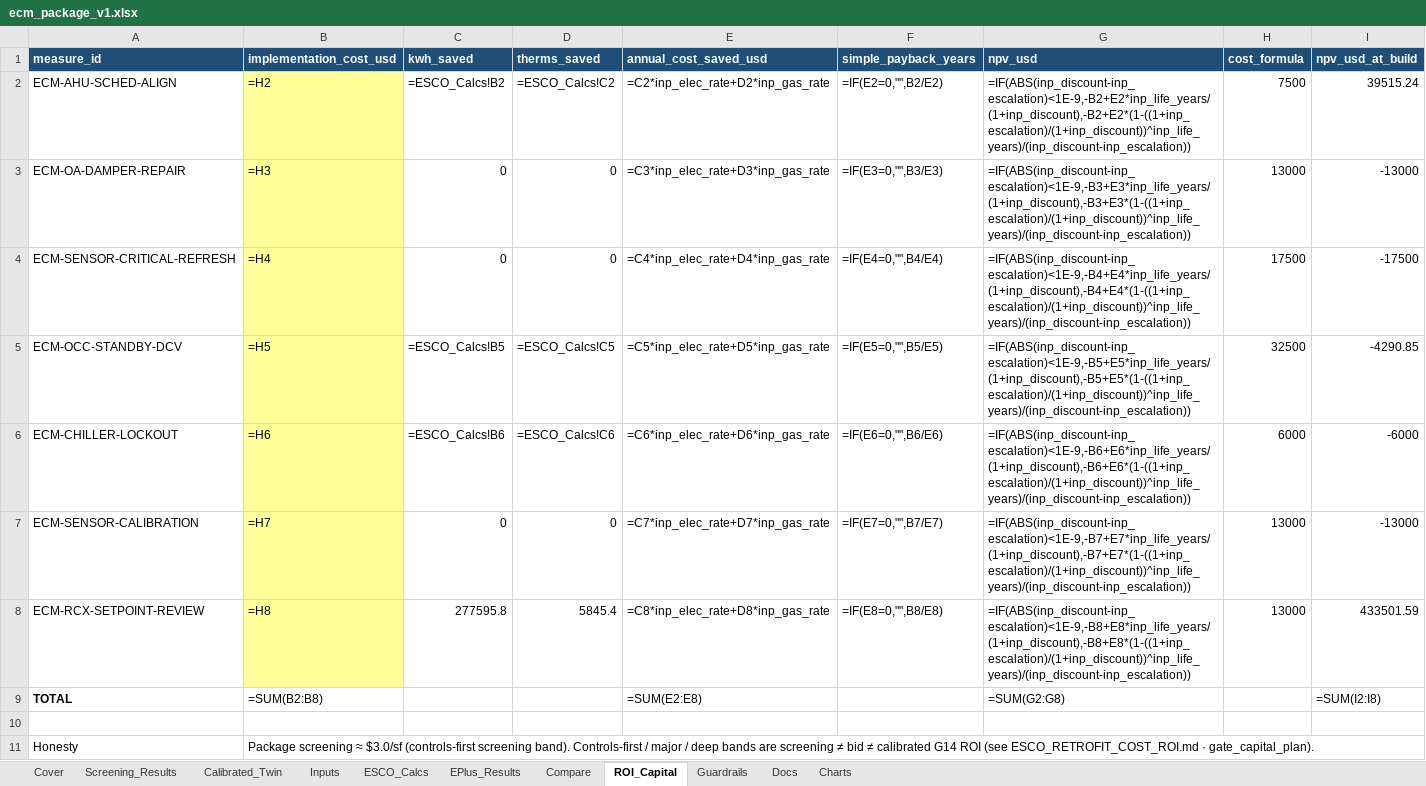
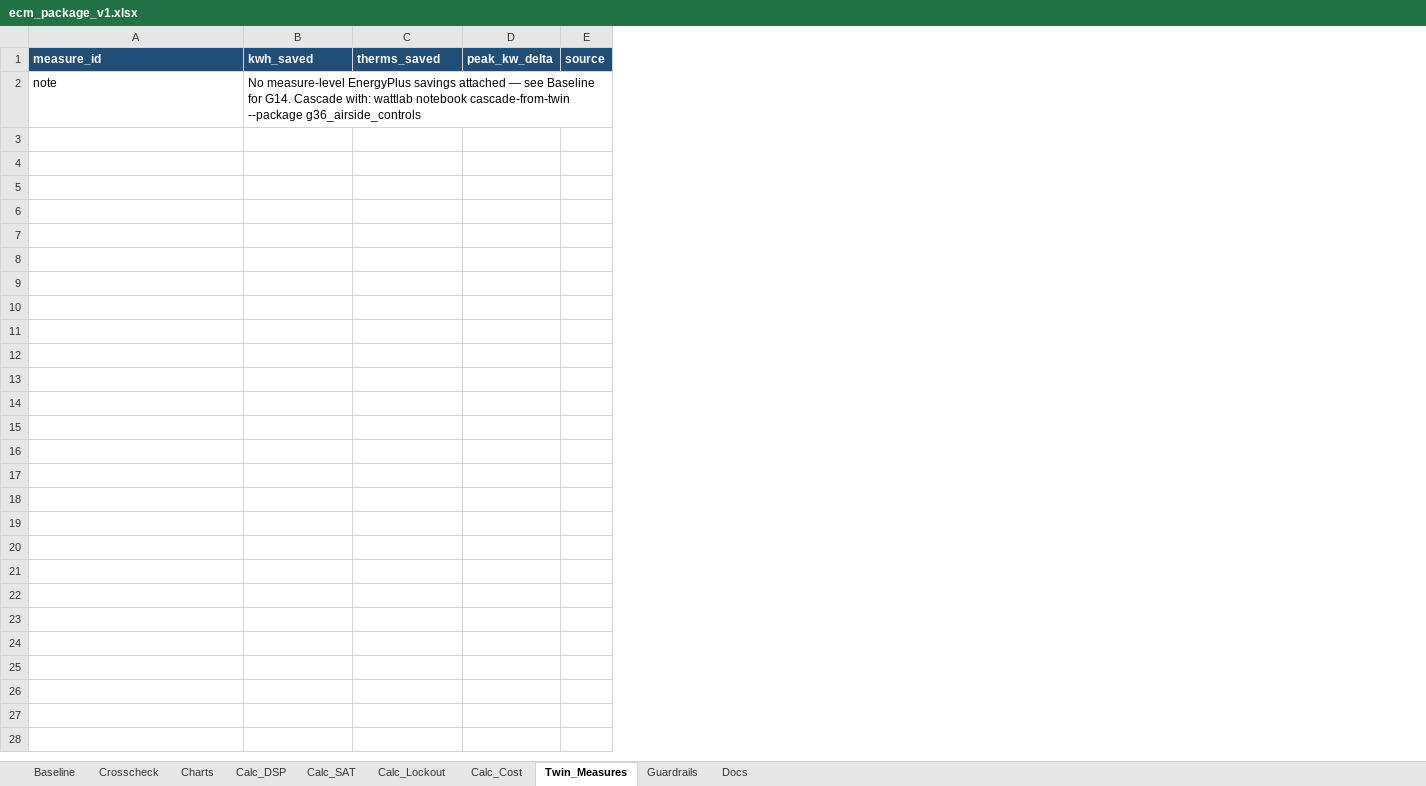
Before and after one commit to bbartling/py-bacnet-stacks-playground, an Excel workbook: vibe_code_apps_20/wattlab/notebooks/templates/ecm_package_v1.xlsx, sheet Twin_Measures, drawn as a sheet; values as stored, in another font and other column widths than the file's, no borders; formulas without a stored value are shown as written; removed rows and columns are numbered as before the commit, all else as after; the diff names each change by its address in the sheet, - before the commit and + after, or states it on an @@ line.

```diff
--- a/vibe_code_apps_20/wattlab/notebooks/templates/ecm_package_v1.xlsx (sheet Twin_Measures)
+++ b/vibe_code_apps_20/wattlab/notebooks/templates/ecm_package_v1.xlsx (sheet Twin_Measures)
-sheet tab: Cover
+sheet tab: Baseline
-sheet tab: Screening_Results
+sheet tab: Crosscheck
-sheet tab: Inputs
+sheet tab: Calc_DSP
-sheet tab: ESCO_Calcs
+sheet tab: Calc_SAT
-sheet tab: EPlus_Results
+sheet tab: Calc_Lockout
-sheet tab: Compare
+sheet tab: Calc_Cost
-sheet tab: ROI_Capital
+sheet tab: Twin_Measures
-sheet tab: Calibrated_Twin
@@ sheet tab order changed: Baseline | Crosscheck | Charts | Calc_DSP | Calc_SAT | Calc_Lockout | Calc_Cost | Twin_Measures | Guardrails | Docs @@
-column B (implementation_cost_usd), empty
-column E (annual_cost_saved_usd), empty
-column F (simple_payback_years), empty
-column G (npv_usd), empty
-column H (cost_formula), empty
-column I (npv_usd_at_build), empty
+column D (peak_kw_delta), empty
+column E (source), empty
-row 2: ECM-AHU-SCHED-ALIGN | =H2 | =ESCO_Calcs!B2 | =ESCO_Calcs!C2 | =C2*inp_elec_rate+D2*inp_gas_rate | =IF(E2=0,"",B2/E2) | =IF(ABS(inp_discount-inp_escalation)<1E-9,-B2+E2*inp_life_years/(1+inp_discount),-B2+E2*(1-((1+inp_escalation)/(1+inp_discount))^inp_life_years)/(inp_discount-inp_escalation)) | 7500 | 39515.24
-row 3: ECM-OA-DAMPER-REPAIR | =H3 | 0 | 0 | =C3*inp_elec_rate+D3*inp_gas_rate | =IF(E3=0,"",B3/E3) | =IF(ABS(inp_discount-inp_escalation)<1E-9,-B3+E3*inp_life_years/(1+inp_discount),-B3+E3*(1-((1+inp_escalation)/(1+inp_discount))^inp_life_years)/(inp_discount-inp_escalation)) | 13000 | -13000
-row 4: ECM-SENSOR-CRITICAL-REFRESH | =H4 | 0 | 0 | =C4*inp_elec_rate+D4*inp_gas_rate | =IF(E4=0,"",B4/E4) | =IF(ABS(inp_discount-inp_escalation)<1E-9,-B4+E4*inp_life_years/(1+inp_discount),-B4+E4*(1-((1+inp_escalation)/(1+inp_discount))^inp_life_years)/(inp_discount-inp_escalation)) | 17500 | -17500
-row 5: ECM-OCC-STANDBY-DCV | =H5 | =ESCO_Calcs!B5 | =ESCO_Calcs!C5 | =C5*inp_elec_rate+D5*inp_gas_rate | =IF(E5=0,"",B5/E5) | =IF(ABS(inp_discount-inp_escalation)<1E-9,-B5+E5*inp_life_years/(1+inp_discount),-B5+E5*(1-((1+inp_escalation)/(1+inp_discount))^inp_life_years)/(inp_discount-inp_escalation)) | 32500 | -4290.85
-row 6: ECM-CHILLER-LOCKOUT | =H6 | =ESCO_Calcs!B6 | =ESCO_Calcs!C6 | =C6*inp_elec_rate+D6*inp_gas_rate | =IF(E6=0,"",B6/E6) | =IF(ABS(inp_discount-inp_escalation)<1E-9,-B6+E6*inp_life_years/(1+inp_discount),-B6+E6*(1-((1+inp_escalation)/(1+inp_discount))^inp_life_years)/(inp_discount-inp_escalation)) | 6000 | -6000
-row 7: ECM-SENSOR-CALIBRATION | =H7 | 0 | 0 | =C7*inp_elec_rate+D7*inp_gas_rate | =IF(E7=0,"",B7/E7) | =IF(ABS(inp_discount-inp_escalation)<1E-9,-B7+E7*inp_life_years/(1+inp_discount),-B7+E7*(1-((1+inp_escalation)/(1+inp_discount))^inp_life_years)/(inp_discount-inp_escalation)) | 13000 | -13000
-row 8: ECM-RCX-SETPOINT-REVIEW | =H8 | 277595.8 | 5845.4 | =C8*inp_elec_rate+D8*inp_gas_rate | =IF(E8=0,"",B8/E8) | =IF(ABS(inp_discount-inp_escalation)<1E-9,-B8+E8*inp_life_years/(1+inp_discount),-B8+E8*(1-((1+inp_escalation)/(1+inp_discount))^inp_life_years)/(inp_discount-inp_escalation)) | 13000 | 433501.59
-row 9: TOTAL | =SUM(B2:B8) |  |  | =SUM(E2:E8) |  | =SUM(G2:G8) |  | =SUM(I2:I8)
-row 2: (empty)
+row 2: note | No measure-level EnergyPlus savings attached — see Baseline for G14. Cascade with: wattlab notebook cascade-from-twin --package g36_airside_controls
-row 11: Honesty | Package screening ≈ $3.0/sf (controls-first screening band). Controls-first / major / deep bands are screening ≠ bid ≠ calibrated G14 ROI (see ESCO_RETROFIT_COST_ROI.md · gate_capital_plan).
```
Also changed, not shown: sheet Calc_DSP, sheet Crosscheck, sheet Charts, sheet Baseline, sheet Calc_SAT, sheet Calc_Lockout, 3 more sheets, charts or pictures, 10 other files.
